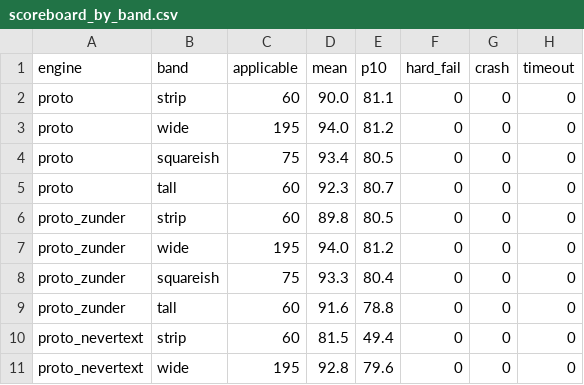
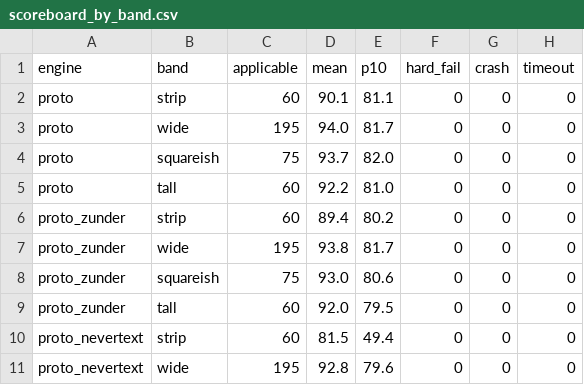
Before and after one commit to Rishi0620/chameleon-team, a CSV file: design/debate/bench/scoreboard_by_band.csv, drawn as a sheet; only a part is shown.

```diff
--- a/design/debate/bench/scoreboard_by_band.csv
+++ b/design/debate/bench/scoreboard_by_band.csv
@@ -1,10 +1,10 @@
 engine,band,applicable,mean,p10,hard_fail,crash,timeout
-proto,strip,60,90.0,81.1,0,0,0
-proto,wide,195,94.0,81.2,0,0,0
-proto,squareish,75,93.4,80.5,0,0,0
-proto,tall,60,92.3,80.7,0,0,0
-proto_zunder,strip,60,89.8,80.5,0,0,0
-proto_zunder,wide,195,94.0,81.2,0,0,0
-proto_zunder,squareish,75,93.3,80.4,0,0,0
-proto_zunder,tall,60,91.6,78.8,0,0,0
+proto,strip,60,90.1,81.1,0,0,0
+proto,wide,195,94.0,81.7,0,0,0
+proto,squareish,75,93.7,82.0,0,0,0
+proto,tall,60,92.2,81.0,0,0,0
+proto_zunder,strip,60,89.4,80.2,0,0,0
+proto_zunder,wide,195,93.8,81.7,0,0,0
+proto_zunder,squareish,75,93.0,80.6,0,0,0
+proto_zunder,tall,60,92.0,79.5,0,0,0
 proto_nevertext,strip,60,81.5,49.4,0,0,0
```
Also changed, not shown: design/debate/bench/scoreboard.csv, design/debate/bench/scoreboard_cases.csv, 4 other files.
